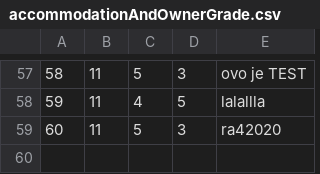
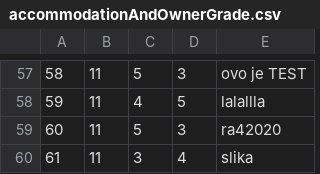
Before and after one commit to BrziGolub/booking, a CSV file: Booking/Booking/Resources/Data/accommodationAndOwnerGrade.csv, drawn as a sheet; only a part is shown, gaps mark what is left out.

```diff
--- a/Booking/Booking/Resources/Data/accommodationAndOwnerGrade.csv
+++ b/Booking/Booking/Resources/Data/accommodationAndOwnerGrade.csv
@@ -59 +59,2 @@
 60|11|5|3|ra42020
+61|11|3|4|slika
```
Also changed, not shown: Booking/Booking/Resources/Data/guestsAccommodationImages.csv, 10 other files.
